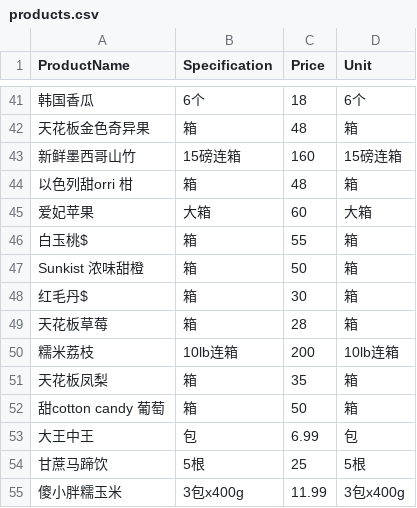
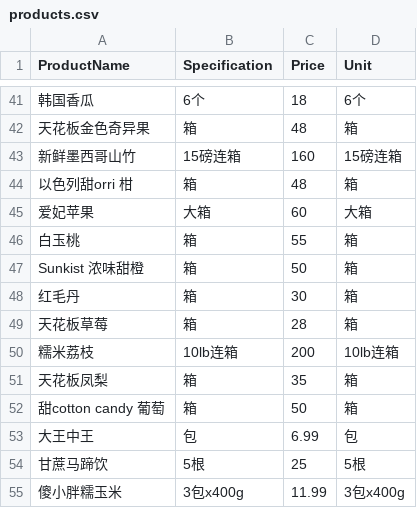
Before and after one commit to HubGoodFood/Chat-AI, a CSV file: products.csv, drawn as a sheet; only a part is shown, gaps mark what is left out; the diff names each change by its address in the sheet, - before the commit and + after, or states it on an @@ line.

```diff
--- a/products.csv
+++ b/products.csv
-A46 (ProductName): 白玉桃$
+A46 (ProductName): 白玉桃
-A48 (ProductName): 红毛丹$
+A48 (ProductName): 红毛丹
```
Also changed, not shown: 2 other files.
